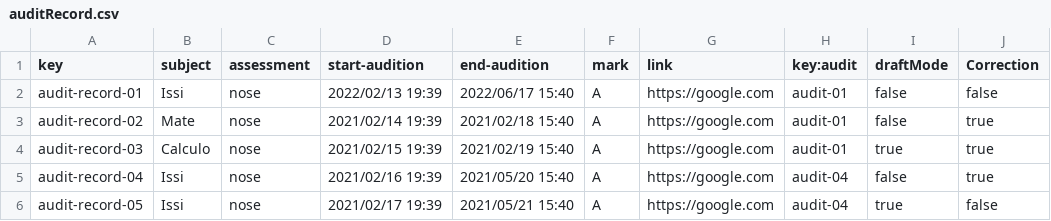
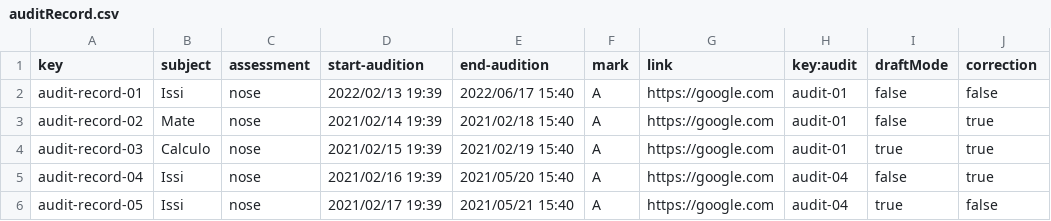
Before and after one commit to JuanluRM/acme-G11-DP2, a CSV file: Acme-L3-D01-23.1.0/src/main/webapp/WEB-INF/resources/sample-data/auditRecord.csv, drawn as a sheet.

```diff
--- a/Acme-L3-D01-23.1.0/src/main/webapp/WEB-INF/resources/sample-data/auditRecord.csv
+++ b/Acme-L3-D01-23.1.0/src/main/webapp/WEB-INF/resources/sample-data/auditRecord.csv
@@ -1,2 +1,2 @@
-key,subject,assessment,start-audition,end-audition,mark,link,key:audit,draftMode,Correction
+key,subject,assessment,start-audition,end-audition,mark,link,key:audit,draftMode,correction
 audit-record-01,Issi,nose,2022/02/13 19:39,2022/06/17 15:40,A,https://google.com,audit-01,false,false
```
Also changed, not shown: 19 other files.
